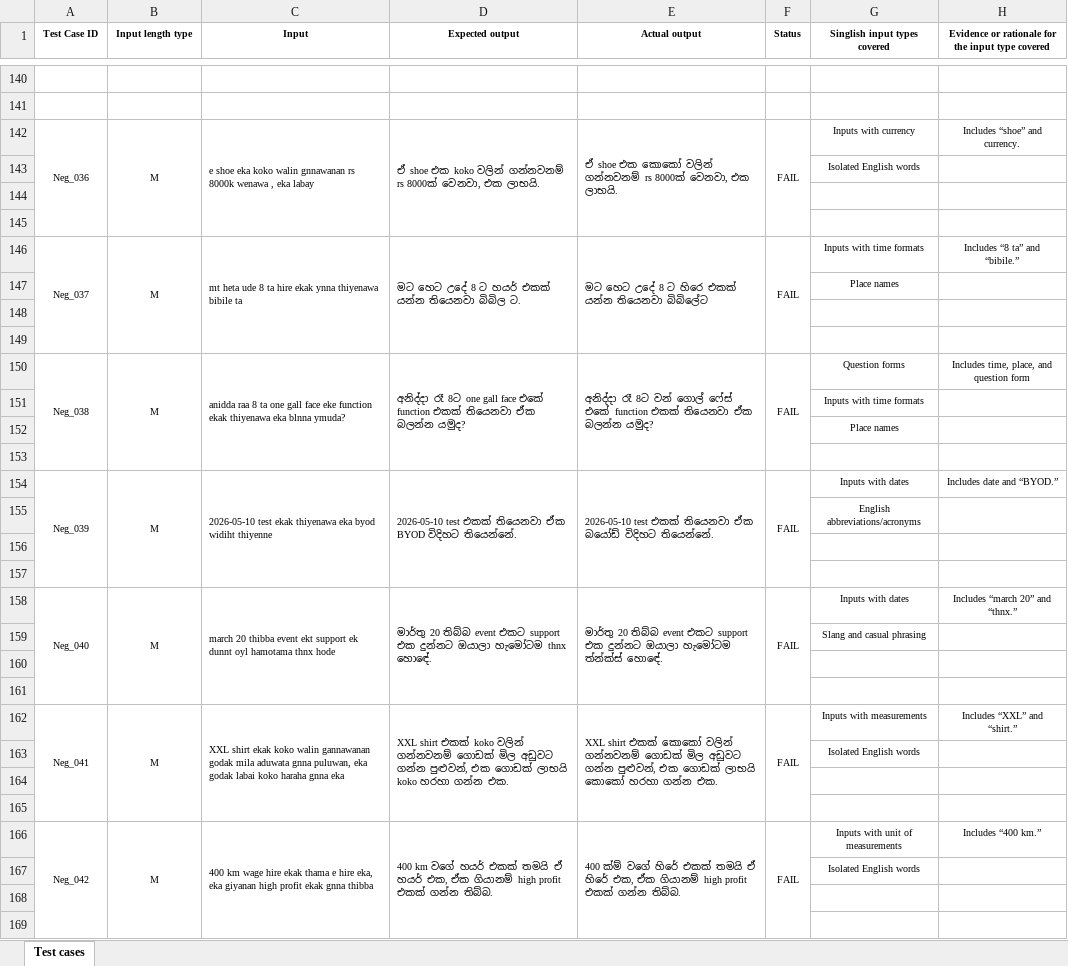
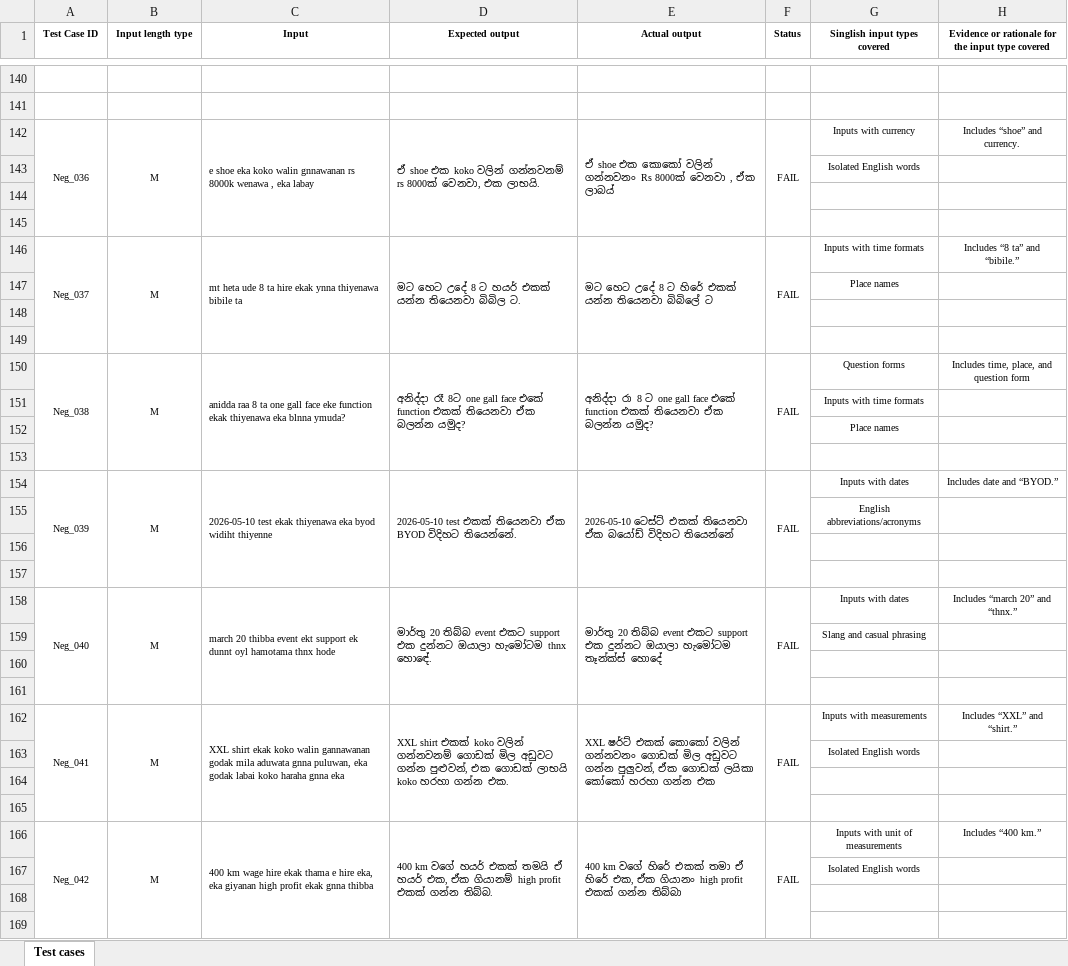
Before and after one commit to IsinduDuldara/IT23681842-ITPM-Test-Automation, an Excel workbook: IT23681842-Assignment 1 - Test cases.xlsx, sheet Test cases, drawn as a sheet; only a part is shown, gaps mark what is left out; values as stored, in another font and other column widths than the file's, no borders; the diff covers the shown part only; the diff names each change by its address in the sheet, - before the commit and + after, or states it on an @@ line.

Commit message:
Updated Excel after corrections of translations and with final corrections

```diff
--- a/IT23681842-Assignment 1 - Test cases.xlsx (sheet Test cases)
+++ b/IT23681842-Assignment 1 - Test cases.xlsx (sheet Test cases)
-E142 (Actual output): …කොකෝ වලින් ගන්නවනම් rs 8000ක් වෙනවා, එක ලාභයි.
+E142 (Actual output): …කොකෝ වලින් ගන්නවනං Rs 8000ක් වෙනවා , ඒක ලාබය්
-E146 (Actual output): …8 ට හිර‍ෙ එකක් යන්න තියෙනවා බිබිලේට
+E146 (Actual output): …8 ට හිරේ එකක් යන්න තියෙනවා බිබිලේ ට
-E150 (Actual output): අනිද්දා රෑ 8ට වන් ගොල් ෆේස් එකේ function…
+E150 (Actual output): අනිද්දා රා 8 ට one gall face එකේ function…
-E154 (Actual output): 2026-05-10 test එකක් තියෙනවා ඒක බයෝඩ් විදිහට තියෙන්නේ.
+E154 (Actual output): 2026-05-10 ටෙස්ට් එකක් තියෙනවා ඒක බයෝඩ් විදිහට තියෙන්නේ
-E158 (Actual output): …ඔයාලා හැමෝටම ත්න්ක්ස් හොඳේ.
+E158 (Actual output): …ඔයාලා හැමෝටම තෑන්ක්ස් හොදේ
-E162 (Actual output): XXL shirt එකක් කොකෝ වලින් ගන්නවනම් ගොඩක් මිල අඩුවට ගන්න පුළුවන්, එක ගොඩක් ලාභයි කොකෝ හරහා ගන්න එක.
+E162 (Actual output): XXL ෂර්ට් එකක් කොකෝ වලින් ගන්නවනං ගොඩක් මිල අඩුවට ගන්න පුලුවන්, ඒක ගොඩක් ලයිකා කෝකෝ හරහා ගන්න එක
-E166 (Actual output): 400 ක්ම් වගේ හිරේ එකක් තමයි ඒ හිරේ එක, ඒක ගියානම් high profit එකක් ගන්න තිබ්බ.
+E166 (Actual output): 400 km වගේ හිරේ එකක් තමා ඒ හිරේ එක, ඒක ගියානං high profit එකක් ගන්න තිබ්බා
```
Also changed, not shown: 24 edited cells elsewhere in this sheet.
